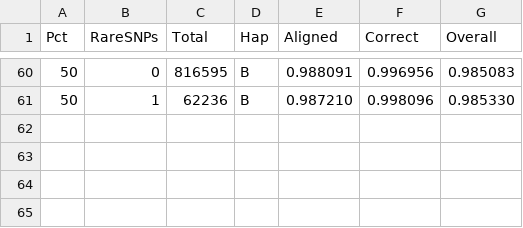
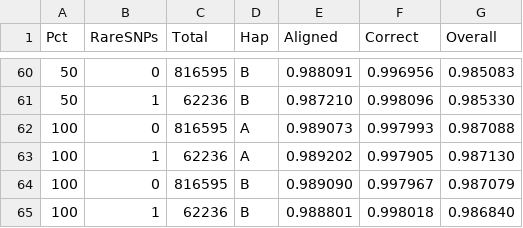
Before and after one commit to langmead-lab/FORGe-experiments, a TSV file: results/chr9_hisat_amb.safe.strat_rare.tsv, drawn as a sheet; only a part is shown, gaps mark what is left out; the diff names each change by its address in the sheet, - before the commit and + after, or states it on an @@ line.

```diff
--- a/results/chr9_hisat_amb.safe.strat_rare.tsv
+++ b/results/chr9_hisat_amb.safe.strat_rare.tsv
+row 62: 100 | 0 | 816595 | A | 0.989073 | 0.997993 | 0.987088
+row 63: 100 | 1 | 62236 | A | 0.989202 | 0.997905 | 0.987130
+row 64: 100 | 0 | 816595 | B | 0.989090 | 0.997967 | 0.987079
+row 65: 100 | 1 | 62236 | B | 0.988801 | 0.998018 | 0.986840
```
Also changed, not shown: results/chr9_hisat_amb_blowup.safe.strat_rare.tsv, results/chr9_hisat_popcov_blowup.safe.strat_snp.tsv, 23 other files.
